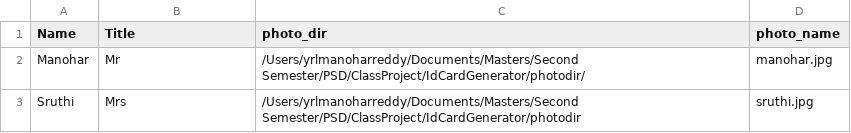
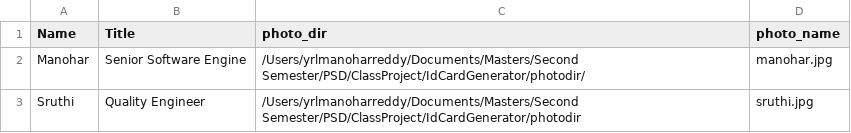
Before and after one commit to yrlmanoharreddy/IdCardGenerator, a CSV file: details.csv, drawn as a sheet.

```diff
--- a/details.csv
+++ b/details.csv
@@ -1,3 +1,3 @@
 Name,Title,photo_dir,photo_name
-Manohar,Mr,/Users/yrlmanoharreddy/Documents/Masters/Second Semester/PSD/ClassProject/IdCardGenerator/photodir/,manohar.jpg
-Sruthi,Mrs,/Users/yrlmanoharreddy/Documents/Masters/Second Semester/PSD/ClassProject/IdCardGenerator/photodir,sruthi.jpg
+Manohar,Senior Software Engine,/Users/yrlmanoharreddy/Documents/Masters/Second Semester/PSD/ClassProject/IdCardGenerator/photodir/,manohar.jpg
+Sruthi,Quality Engineer,/Users/yrlmanoharreddy/Documents/Masters/Second Semester/PSD/ClassProject/IdCardGenerator/photodir,sruthi.jpg
```
Also changed, not shown: 3 other files.
